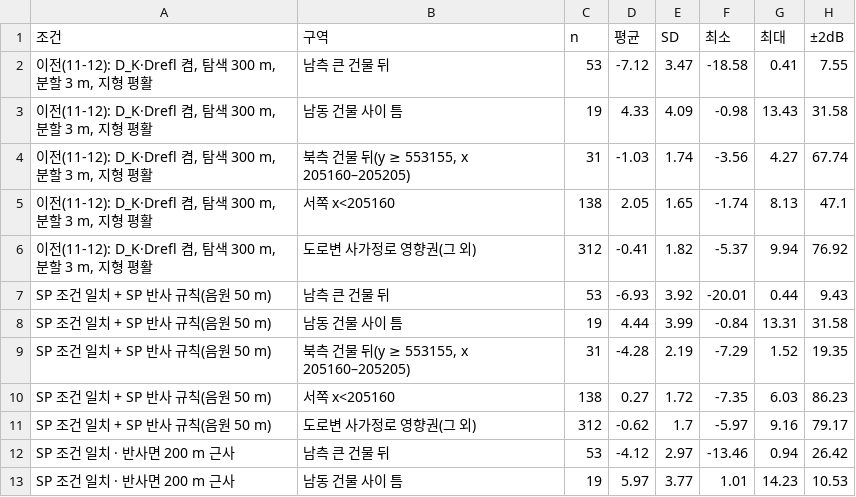
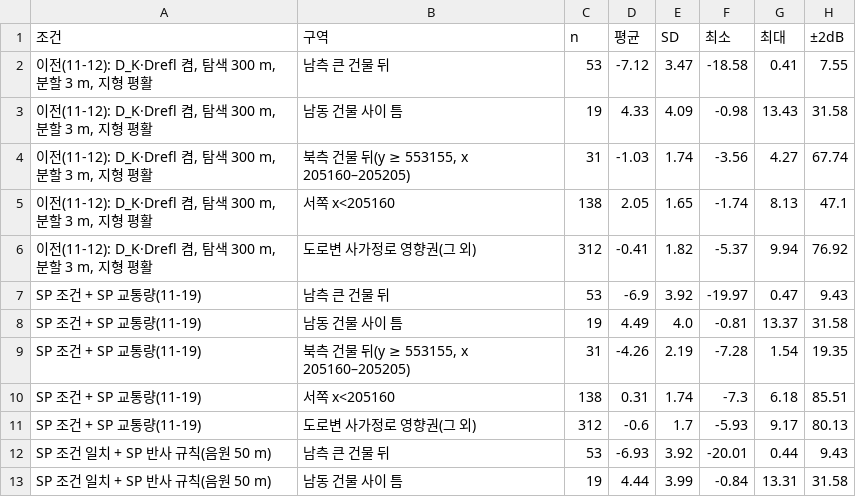
Before and after one commit to unhappysu/SORI, a CSV file: validation/soundplan/sp_compare_1109/sp_settings_1117/비교통계_구역.csv, drawn as a sheet; only a part is shown; the shorter side is filled out with more unchanged rows.

```diff
--- a/validation/soundplan/sp_compare_1109/sp_settings_1117/비교통계_구역.csv
+++ b/validation/soundplan/sp_compare_1109/sp_settings_1117/비교통계_구역.csv
@@ -6,2 +6,7 @@
 "이전(11-12): D_K·Drefl 켬, 탐색 300 m, 분할 3 m, 지형 평활",도로변 사가정로 영향권(그 외),312,-0.41,1.82,-5.37,9.94,76.92
+SP 조건 + SP 교통량(11-19),남측 큰 건물 뒤,53,-6.9,3.92,-19.97,0.47,9.43
+SP 조건 + SP 교통량(11-19),남동 건물 사이 틈,19,4.49,4.0,-0.81,13.37,31.58
+SP 조건 + SP 교통량(11-19),"북측 건물 뒤(y ≥ 553155, x 205160–205205)",31,-4.26,2.19,-7.28,1.54,19.35
+SP 조건 + SP 교통량(11-19),서쪽 x<205160,138,0.31,1.74,-7.3,6.18,85.51
+SP 조건 + SP 교통량(11-19),도로변 사가정로 영향권(그 외),312,-0.6,1.7,-5.93,9.17,80.13
 SP 조건 일치 + SP 반사 규칙(음원 50 m),남측 큰 건물 뒤,53,-6.93,3.92,-20.01,0.44,9.43
```
Also changed, not shown: validation/soundplan/sp_compare_1109/sp_settings_1117/비교통계.csv, validation/soundplan/sp_compare_1109/sp_settings_1117/비교통계_구간.csv, 11 other files.
